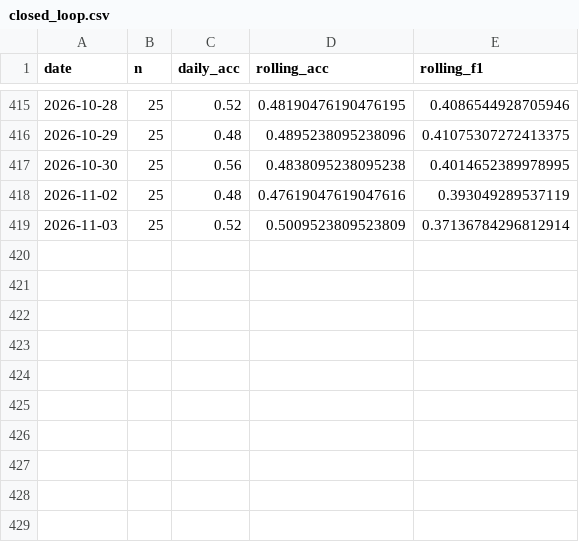
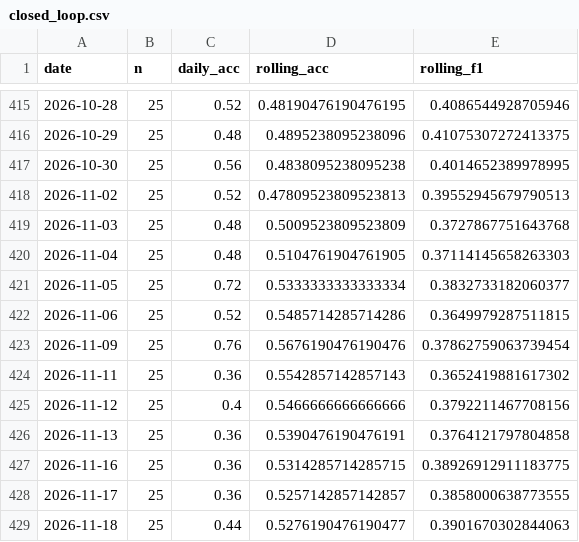
Before and after one commit to keshav-42/ML-ops-Stock-Prediction, a CSV file: data/monitoring/closed_loop.csv, drawn as a sheet; only a part is shown, gaps mark what is left out.

```diff
--- a/data/monitoring/closed_loop.csv
+++ b/data/monitoring/closed_loop.csv
@@ -417,3 +417,13 @@ date,n,daily_acc,rolling_acc,rolling_f1
 2026-10-30,25,0.56,0.4838095238095238,0.4014652389978995
-2026-11-02,25,0.48,0.47619047619047616,0.393049289537119
-2026-11-03,25,0.52,0.5009523809523809,0.37136784296812914
+2026-11-02,25,0.52,0.47809523809523813,0.39552945679790513
+2026-11-03,25,0.48,0.5009523809523809,0.3727867751643768
+2026-11-04,25,0.48,0.5104761904761905,0.37114145658263303
+2026-11-05,25,0.72,0.5333333333333334,0.3832733182060377
+2026-11-06,25,0.52,0.5485714285714286,0.3649979287511815
+2026-11-09,25,0.76,0.5676190476190476,0.37862759063739454
+2026-11-11,25,0.36,0.5542857142857143,0.3652419881617302
+2026-11-12,25,0.4,0.5466666666666666,0.3792211467708156
+2026-11-13,25,0.36,0.5390476190476191,0.3764121797804858
+2026-11-16,25,0.36,0.5314285714285715,0.38926912911183775
+2026-11-17,25,0.36,0.5257142857142857,0.3858000638773555
+2026-11-18,25,0.44,0.5276190476190477,0.3901670302844063
```
Also changed, not shown: 29 other files.
